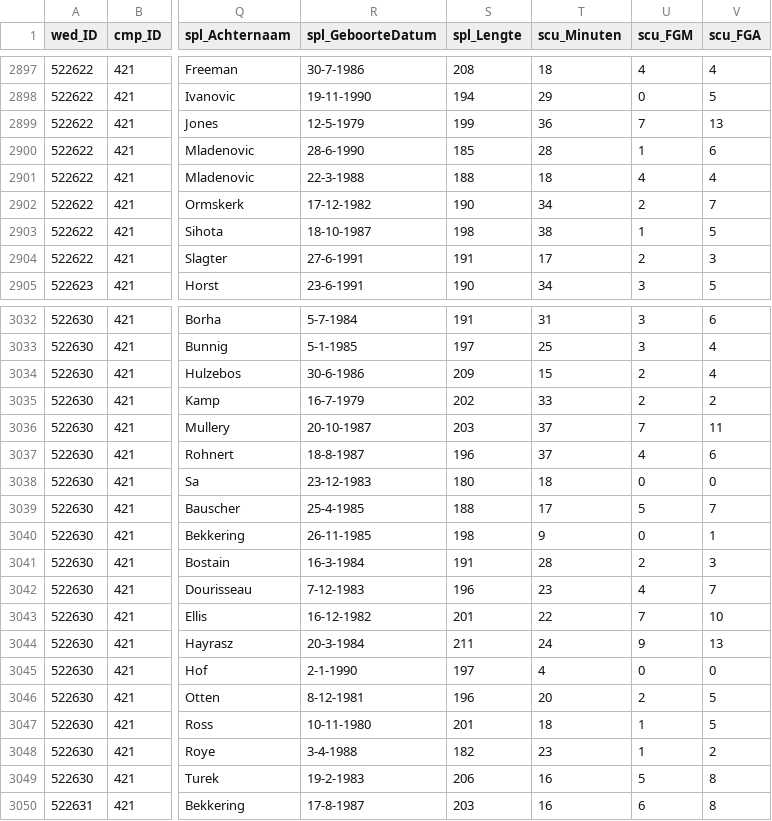
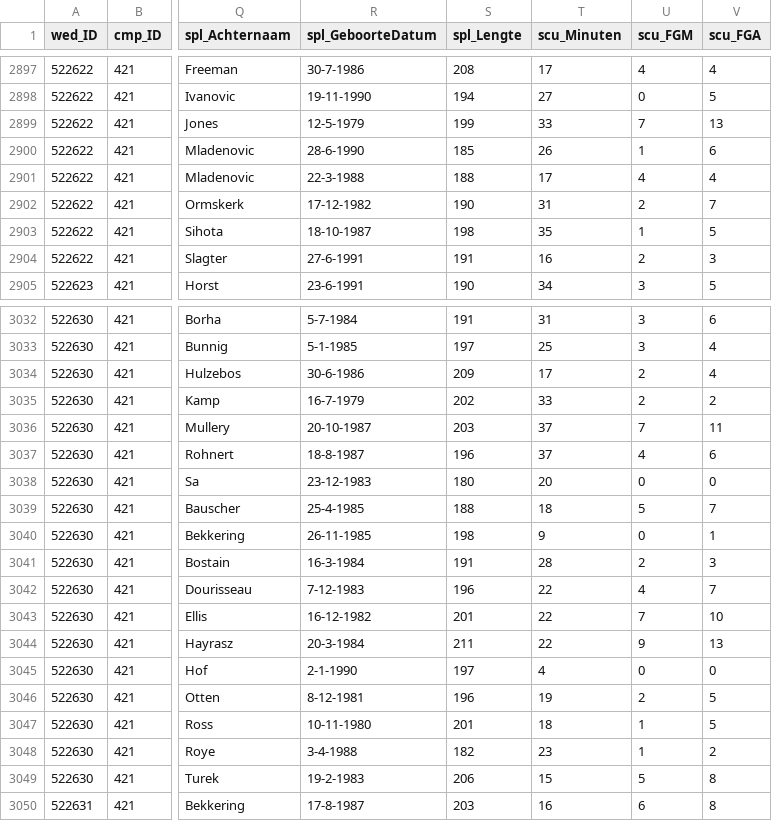
Before and after one commit to serra/dbl2010-11, a CSV file: sources/heren_2010_2011.csv, drawn as a sheet; only a part is shown, gaps mark what is left out; the diff covers the shown part only; the diff names each change by its address in the sheet, - before the commit and + after, or states it on an @@ line.

Commit message:
Update minutes to add up to 200 per team

```diff
--- a/sources/heren_2010_2011.csv
+++ b/sources/heren_2010_2011.csv
-T2897 (scu_Minuten): 18
+T2897 (scu_Minuten): 17
-T2898 (scu_Minuten): 29
+T2898 (scu_Minuten): 27
-T2899 (scu_Minuten): 36
+T2899 (scu_Minuten): 33
-T2900 (scu_Minuten): 28
+T2900 (scu_Minuten): 26
-T2901 (scu_Minuten): 18
+T2901 (scu_Minuten): 17
-T2902 (scu_Minuten): 34
+T2902 (scu_Minuten): 31
-T2903 (scu_Minuten): 38
+T2903 (scu_Minuten): 35
-T2904 (scu_Minuten): 17
+T2904 (scu_Minuten): 16
-T3034 (scu_Minuten): 15
+T3034 (scu_Minuten): 17
-T3038 (scu_Minuten): 18
+T3038 (scu_Minuten): 20
-T3039 (scu_Minuten): 17
+T3039 (scu_Minuten): 18
-T3042 (scu_Minuten): 23
+T3042 (scu_Minuten): 22
-T3044 (scu_Minuten): 24
+T3044 (scu_Minuten): 22
-T3046 (scu_Minuten): 20
+T3046 (scu_Minuten): 19
-T3049 (scu_Minuten): 16
+T3049 (scu_Minuten): 15
```
Also changed, not shown: 6 removed rows and 43 edited cells elsewhere in this file.
